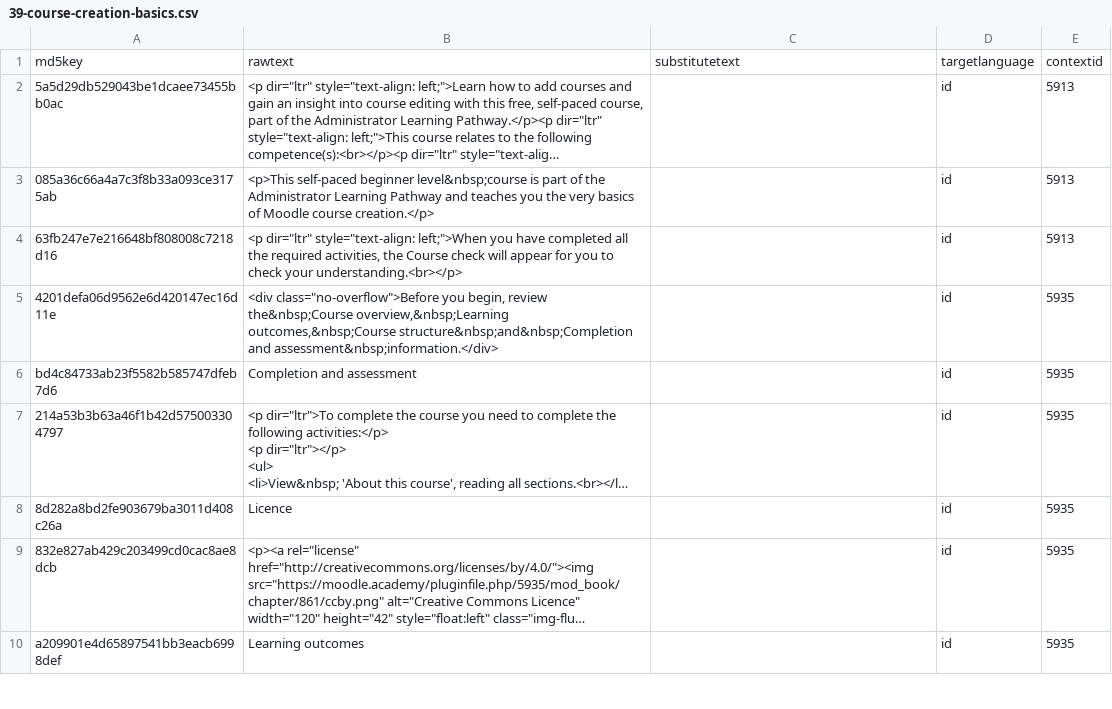
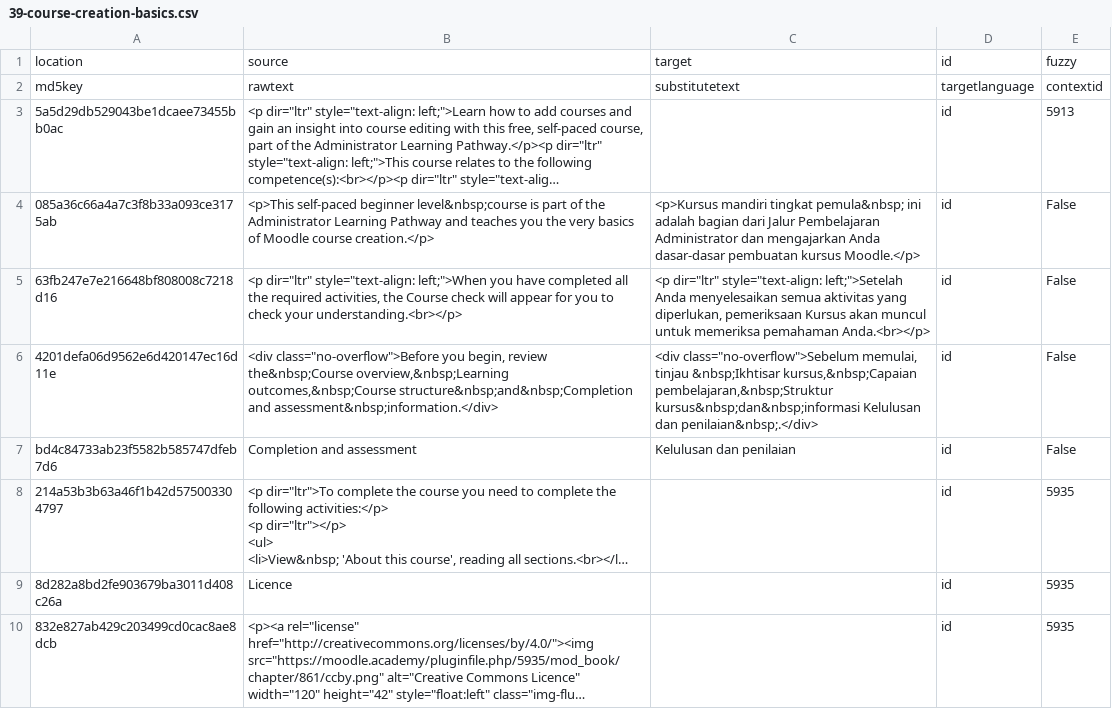
Before and after one commit to oonid/moodle_academy_translations, a CSV file: courses/id/39-course-creation-basics.csv, drawn as a sheet; only a part is shown; the shorter side is filled out with more unchanged rows; long unchanged cells end in …; addresses are those after the commit; the diff names each change by its address in the sheet, - before the commit and + after, or states it on an @@ line.

Commit message:
Translated using Weblate (Indonesian)
Currently translated at 3.1% (5 of 160 strings)

Translation: moodleacademy.id/courses
Translate-URL: http://webl.oo.or.id/projects/moodleacademy-id/courses/id/

```diff
--- a/courses/id/39-course-creation-basics.csv
+++ b/courses/id/39-course-creation-basics.csv
+row 1: location | source | target | id | fuzzy
-C4: (empty)
+C4: <p>Kursus mandiri tingkat pemula&nbsp; ini adalah bagian dari Jalur Pembelajaran Administrator dan mengajarkan Anda dasar-dasar pembuatan kursus Moodle.</p>
-E4:E5: 5913
+E4:E5: False
-C5: (empty)
+C5: <p dir="ltr" style="text-align: left;">Setelah Anda menyelesaikan semua aktivitas yang diperlukan, pemeriksaan Kursus akan muncul untuk memeriksa pemahaman Anda.<br></p>
-C6: (empty)
+C6: <div class="no-overflow">Sebelum memulai, tinjau &nbsp;Ikhtisar kursus,&nbsp;Capaian pembelajaran,&nbsp;Struktur kursus&nbsp;dan&nbsp;informasi Kelulusan dan penilaian&nbsp;.</div>
-E6:E7: 5935
+E6:E7: False
-C7: (empty)
+C7: Kelulusan dan penilaian
```
